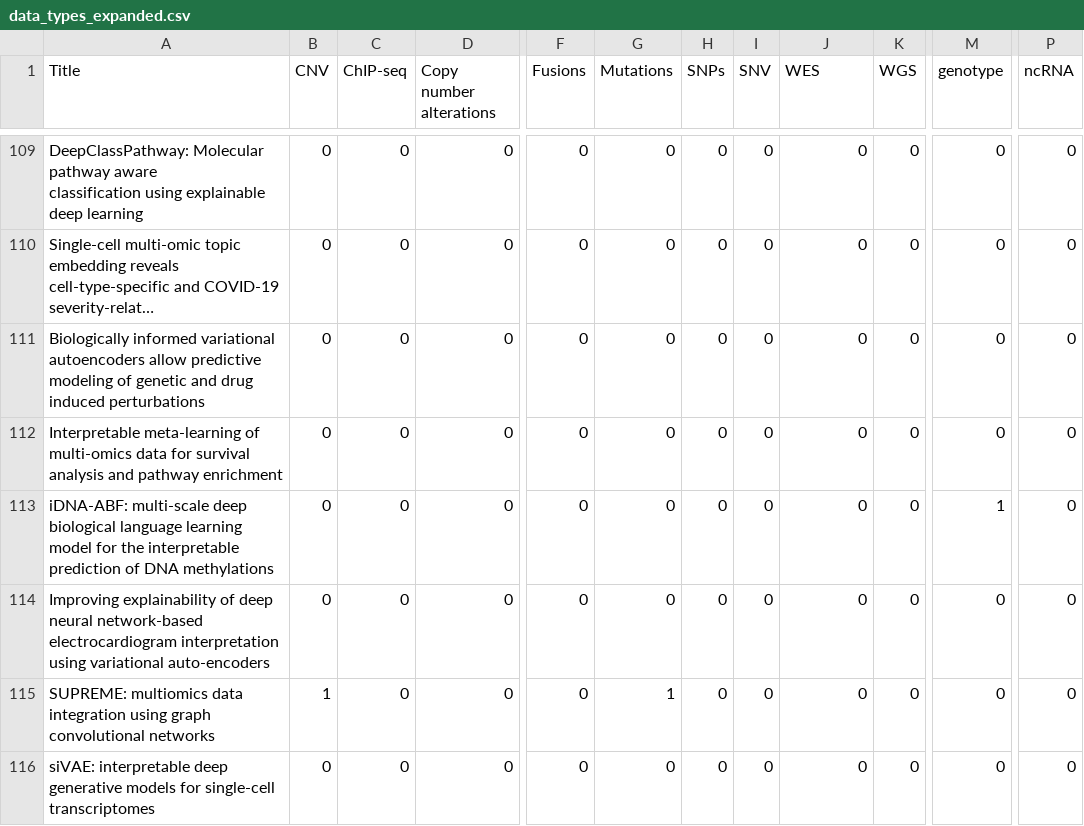
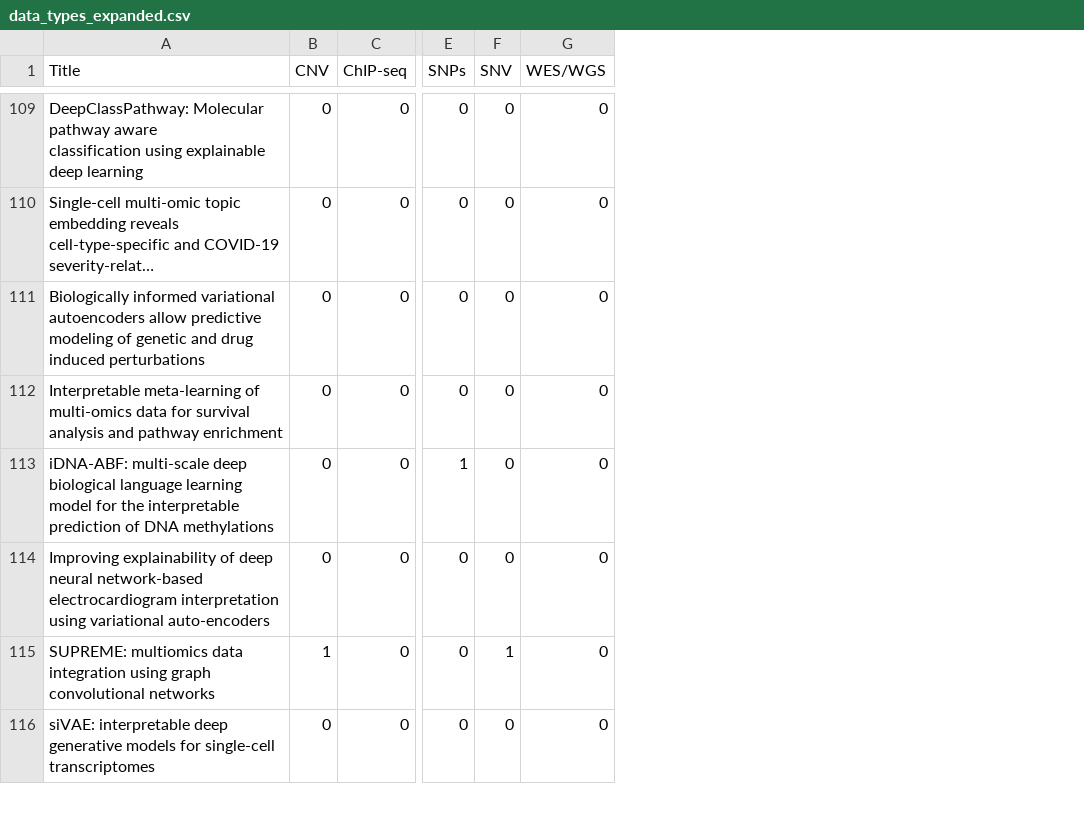
Before and after one commit to sonjakatz/reviewInterpretability_figures, a CSV file: data/data_types_expanded.csv, drawn as a sheet; only a part is shown, gaps mark what is left out; long unchanged cells end in …; removed rows and columns are numbered as before the commit, all else as after; the diff covers the shown part only; the diff names each change by its address in the sheet, - before the commit and + after, or states it on an @@ line.

```diff
--- a/data/data_types_expanded.csv
+++ b/data/data_types_expanded.csv
-column D (Copy number alterations), rows 109-116: all 0
-column F (Fusions), rows 109-116: all 0
-column G (Mutations), rows 109-116: 0 | 0 | 0 | 0 | 0 | 0 | 1 | 0
-column K (WGS), rows 109-116: all 0
-column M (genotype), rows 109-116: 0 | 0 | 0 | 0 | 1 | 0 | 0 | 0
-column P (ncRNA), rows 109-116: all 0
-G1: WES
+G1: WES/WGS
-E113 (SNPs): 0
+E113 (SNPs): 1
-F115 (SNV): 0
+F115 (SNV): 1
```
Also changed, not shown: 10 edited cells elsewhere in this file, 3 other files.
